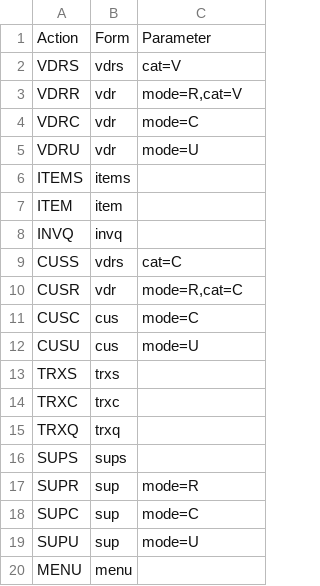
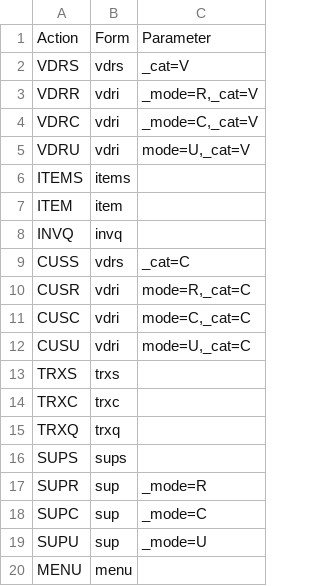
Before and after one commit to seasarorg/golf, a CSV file: golf/resources/menuAction.csv, drawn as a sheet.

Commit message:
git-svn-id: https://www.seasar.org/svn/sandbox/golf/trunk@164 330ffdcb-1ddb-4dd4-8add-47e3d2c5bf7b

```diff
--- a/golf/resources/menuAction.csv
+++ b/golf/resources/menuAction.csv
@@ -1,6 +1,6 @@
 Action,Form,Parameter
-VDRS,vdrs,cat=V
-VDRR,vdr,"mode=R,cat=V"
-VDRC,vdr,mode=C
-VDRU,vdr,mode=U
+VDRS,vdrs,_cat=V
+VDRR,vdri,"_mode=R,_cat=V"
+VDRC,vdri,"_mode=C,_cat=V"
+VDRU,vdri,"mode=U,_cat=V"
 ITEMS,items,
@@ -8,6 +8,6 @@ ITEM,item,
 INVQ,invq,
-CUSS,vdrs,cat=C
-CUSR,vdr,"mode=R,cat=C"
-CUSC,cus,mode=C
-CUSU,cus,mode=U
+CUSS,vdrs,_cat=C
+CUSR,vdri,"mode=R,_cat=C"
+CUSC,vdri,"mode=C,_cat=C"
+CUSU,vdri,"mode=U,_cat=C"
 TRXS,trxs,
@@ -16,5 +16,5 @@ TRXQ,trxq,
 SUPS,sups,
-SUPR,sup,mode=R
-SUPC,sup,mode=C
-SUPU,sup,mode=U
+SUPR,sup,_mode=R
+SUPC,sup,_mode=C
+SUPU,sup,_mode=U
 MENU,menu,
```
Also changed, not shown: 4 other files.
